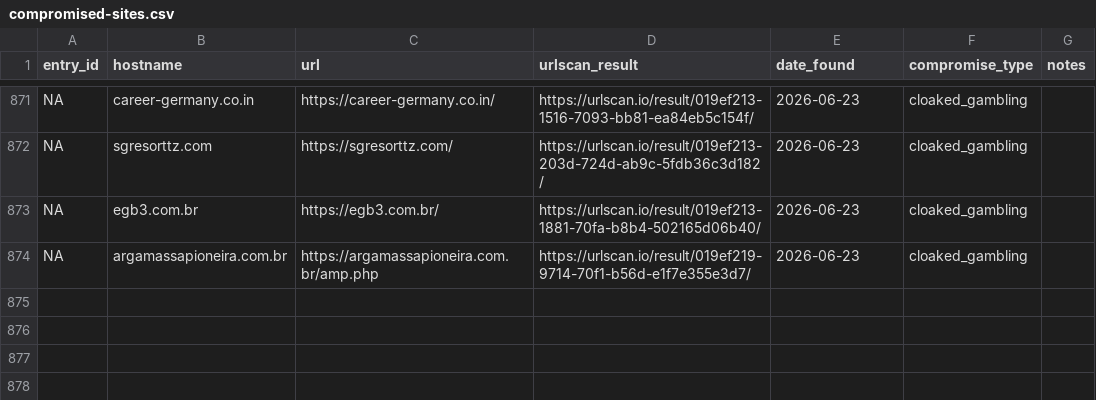
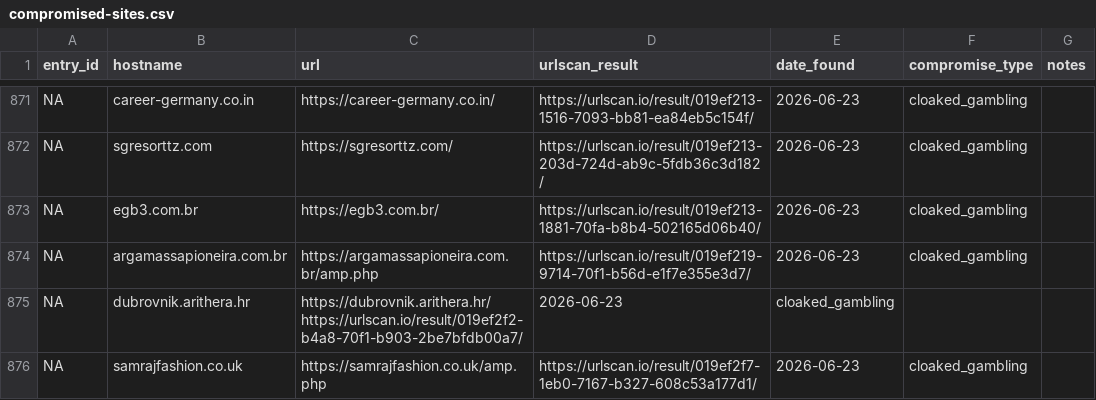
Before and after one commit to battlingamazons/compromised-sites-tracker, a CSV file: compromised-sites.csv, drawn as a sheet; only a part is shown, gaps mark what is left out; the diff names each change by its address in the sheet, - before the commit and + after, or states it on an @@ line.

Commit message:
Update compromised-sites.csv

```diff
--- a/compromised-sites.csv
+++ b/compromised-sites.csv
+row 875: NA | dubrovnik.arithera.hr | https://dubrovnik.arithera.hr/ https://urlscan.io/result/019ef2f2-b4a8-70f1-b903-2be7bfdb00a7/ | 2026-06-23 | cloaked_gambling
+row 876: NA | samrajfashion.co.uk | https://samrajfashion.co.uk/amp.php | https://urlscan.io/result/019ef2f7-1eb0-7167-b327-608c53a177d1/ | 2026-06-23 | cloaked_gambling
```
